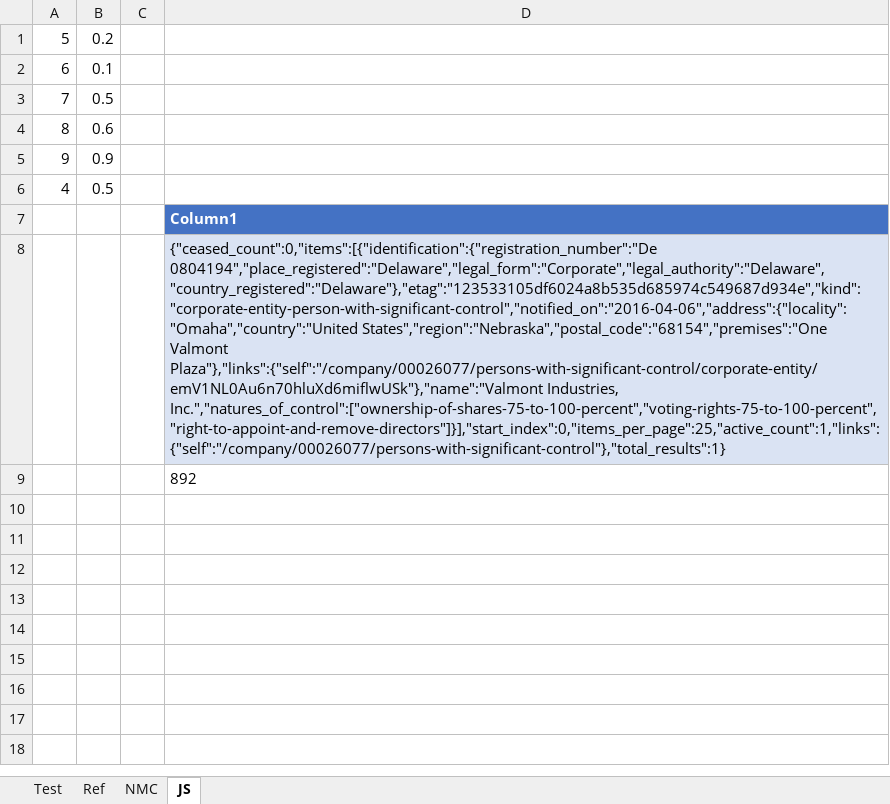
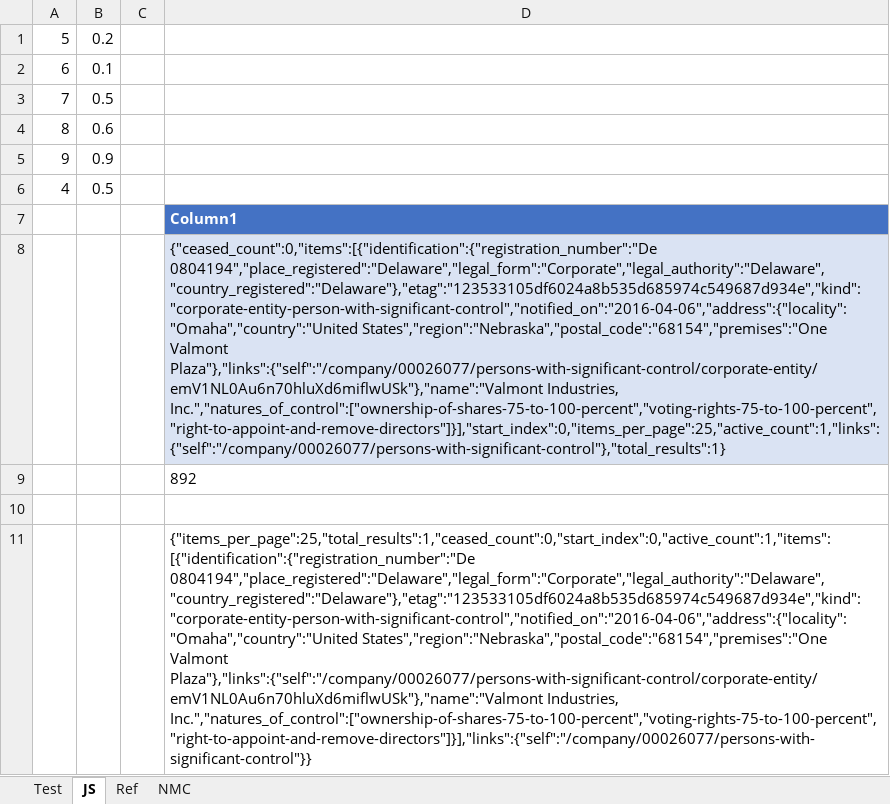
Before and after one commit to syedmeesamali/JS_HTML_CSS, an Excel workbook: 1_Projects/8_API/Companies_House_Updated.xlsm, sheet JS, drawn as a sheet; values as stored, in another font and other column widths than the file's, no borders; the diff names each change by its address in the sheet, - before the commit and + after, or states it on an @@ line.

```diff
--- a/1_Projects/8_API/Companies_House_Updated.xlsm (sheet JS)
+++ b/1_Projects/8_API/Companies_House_Updated.xlsm (sheet JS)
@@ sheet tab order changed: Test | JS | Ref | NMC @@
+row 10: (empty)
+row 11:  |  |  | {"items_per_page":25,"total_results":1,"ceased_count":0,"start_index":0,"active_count":1,"items":[{"identification":{"registration_number":"De 0804194","place_registered":"Delaware","legal_form":"Corporate","legal_authority":"Delaware","country_registered":"Delaware"},"etag":"123533105df6024a8b535d685974c549687d934e","kind":"corporate-entity-person-with-significant-control","notified_on":"2016-04-06","address":{"locality":"Omaha","country":"United States","region":"Nebraska","postal_code":"68154","premises":"One Valmont Plaza"},"links":{"self":"/company/00026077/persons-with-significant-control/corporate-entity/emV1NL0Au6n70hluXd6miflwUSk"},"name":"Valmont Industries, Inc.","natures_of_control":["ownership-of-shares-75-to-100-percent","voting-rights-75-to-100-percent","right-to-appoint-and-remove-directors"]}],"links":{"self":"/company/00026077/persons-with-significant-control"}}
```
Also changed, not shown: sheet Test, charts or pictures, 11 other files.
